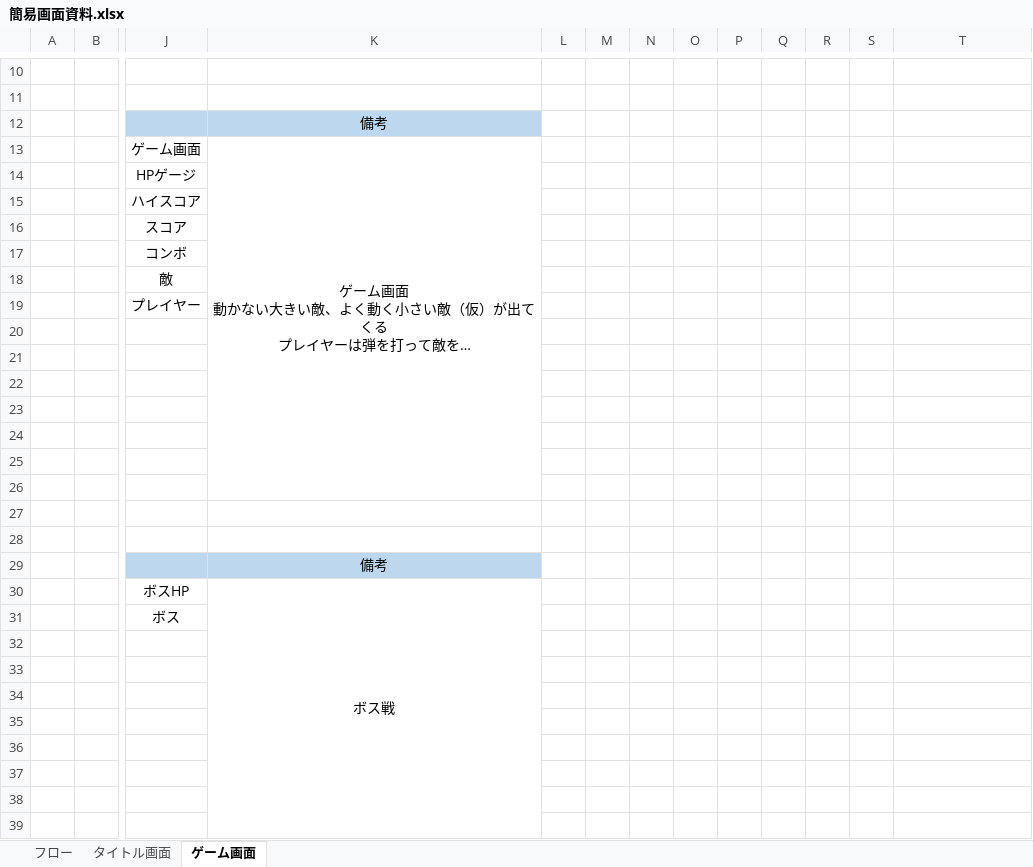
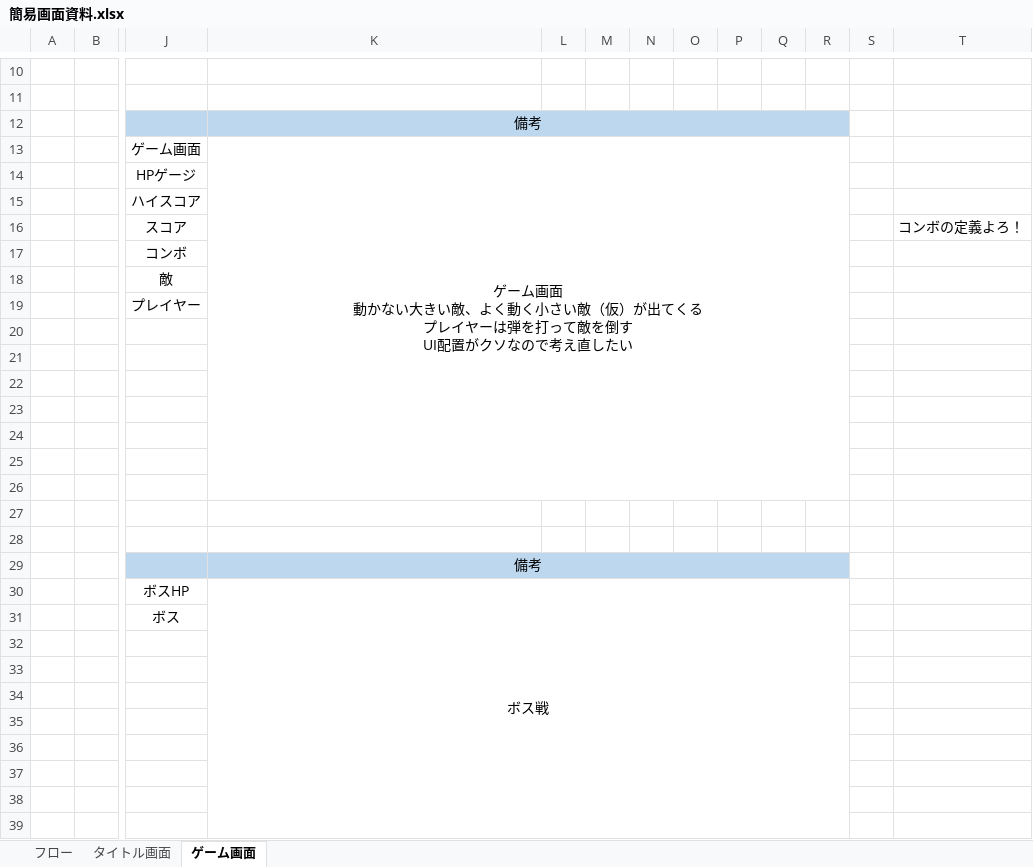
Before and after one commit to juniata/MyGameLibrary, an Excel workbook: Doc/簡易画面資料.xlsx, sheet ゲーム画面, drawn as a sheet; only a part is shown, gaps mark what is left out; long unchanged cells end in …; values as stored, in another font and other column widths than the file's, no borders; charts and pictures not drawn; the diff covers the shown part only; the diff names each change by its address in the sheet, - before the commit and + after, or states it on an @@ line.

Commit message:
komitti

```diff
--- a/Doc/簡易画面資料.xlsx (sheet ゲーム画面)
+++ b/Doc/簡易画面資料.xlsx (sheet ゲーム画面)
+K12:R12 merged
-L12:R12 fill: none
+L12:R12 fill: #BDD7EE
-K13:K26 merged
+K13:R26 merged
-T16: (empty)
+T16: コンボの定義よろ！
+K29:R29 merged
-L29:R29 fill: none
+L29:R29 fill: #BDD7EE
-K30:K43 merged
+K30:R43 merged
```
Also changed, not shown: cell formats and merged cells elsewhere in this sheet, sheet タイトル画面, charts or pictures.
